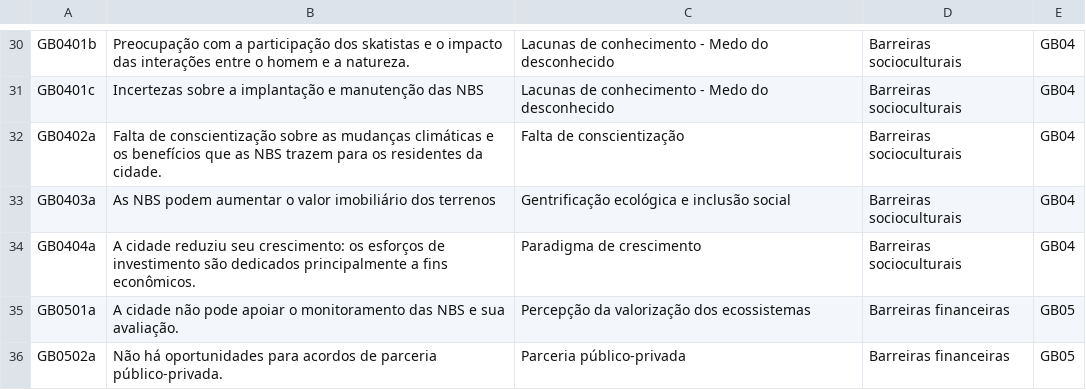
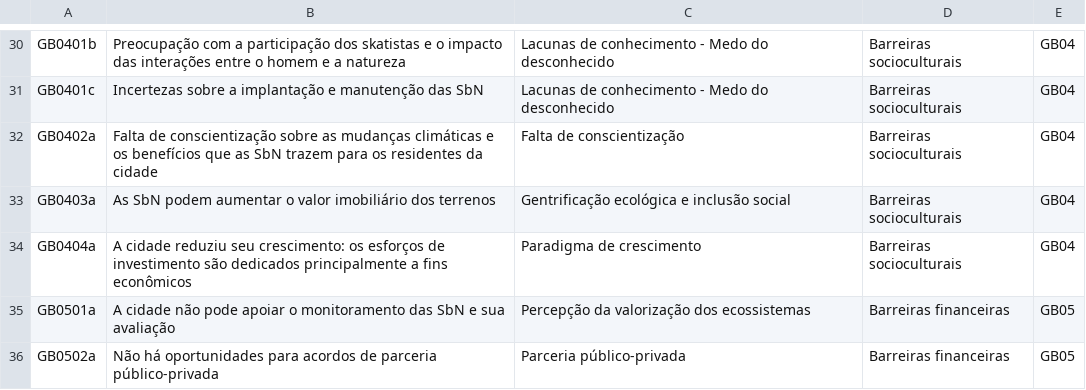
Before and after one commit to N4W-Facility/Toolkit_SbN_CAF, a CSV file: src/locales/Barries_pt.csv, drawn as a sheet; only a part is shown, gaps mark what is left out; the diff covers the shown part only; the diff names each change by its address in the sheet, - before the commit and + after, or states it on an @@ line.

```diff
--- a/src/locales/Barries_pt.csv
+++ b/src/locales/Barries_pt.csv
-B30: …e a natureza.
+B30: …e a natureza
-B31: …manutenção das NBS
+B31: …manutenção das SbN
-B32: …que as NBS trazem para os residentes da cidade.
+B32: …que as SbN trazem para os residentes da cidade
-B33: As NBS podem aumentar…
+B33: As SbN podem aumentar…
-B34: …a fins econômicos.
+B34: …a fins econômicos
-B35: …monitoramento das NBS e sua avaliação.
+B35: …monitoramento das SbN e sua avaliação
-B36: …de parceria público-privada.
+B36: …de parceria público-privada
```
Also changed, not shown: 16 edited cells elsewhere in this file, src/locales/Barries_en.csv, src/locales/Barries_es.csv, 39 other files.
